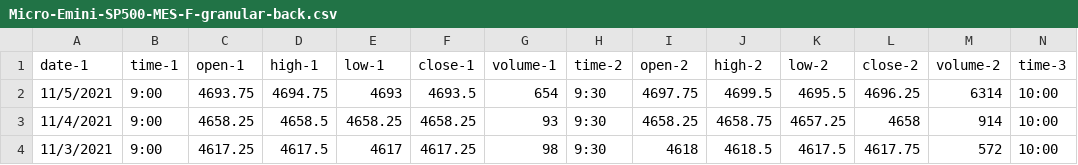
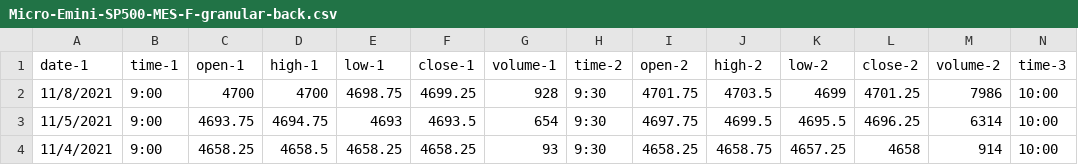
Before and after one commit to vbloise3/kaggle, a CSV file: Micro-Emini-SP500-MES-F-granular-back.csv, drawn as a sheet; only a part is shown; the shorter side is filled out with more unchanged rows; rows hold the shown columns only; the diff names each change by its address in the sheet, - before the commit and + after, or states it on an @@ line.

```diff
--- a/Micro-Emini-SP500-MES-F-granular-back.csv
+++ b/Micro-Emini-SP500-MES-F-granular-back.csv
+row 2: 11/8/2021 | 9:00 | 4700 | 4700 | 4698.75 | 4699.25 | 928 | 9:30 | 4701.75 | 4703.5 | 4699 | 4701.25 | 7986 | 10:00
```
Also changed, not shown: Micro-Emini-SP500-MES-F-granular.csv.
